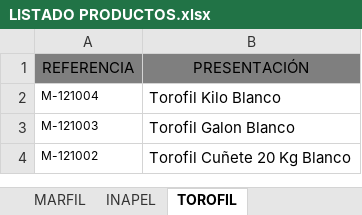
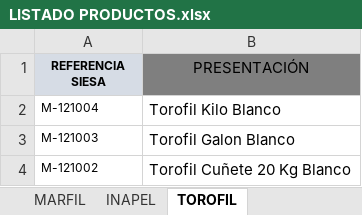
Before and after one commit to elianbenitez56-ctrl/Sistema-PQR, an Excel workbook: datos/LISTADO PRODUCTOS.xlsx, sheet TOROFIL, drawn as a sheet; only a part is shown; values as stored, in another font and other column widths than the file's, no borders; the diff names each change by its address in the sheet, - before the commit and + after, or states it on an @@ line.

Commit message:
Fijar tipo de documento y referencia SIESA

```diff
--- a/datos/LISTADO PRODUCTOS.xlsx (sheet TOROFIL)
+++ b/datos/LISTADO PRODUCTOS.xlsx (sheet TOROFIL)
-A1: REFERENCIA
+A1: REFERENCIA SIESA
@@ A1 fill: #7F7F7F → #D6DCE5, bold: off → on, text size: smaller @@
```
Also changed, not shown: sheet INAPEL, 3 other files.
